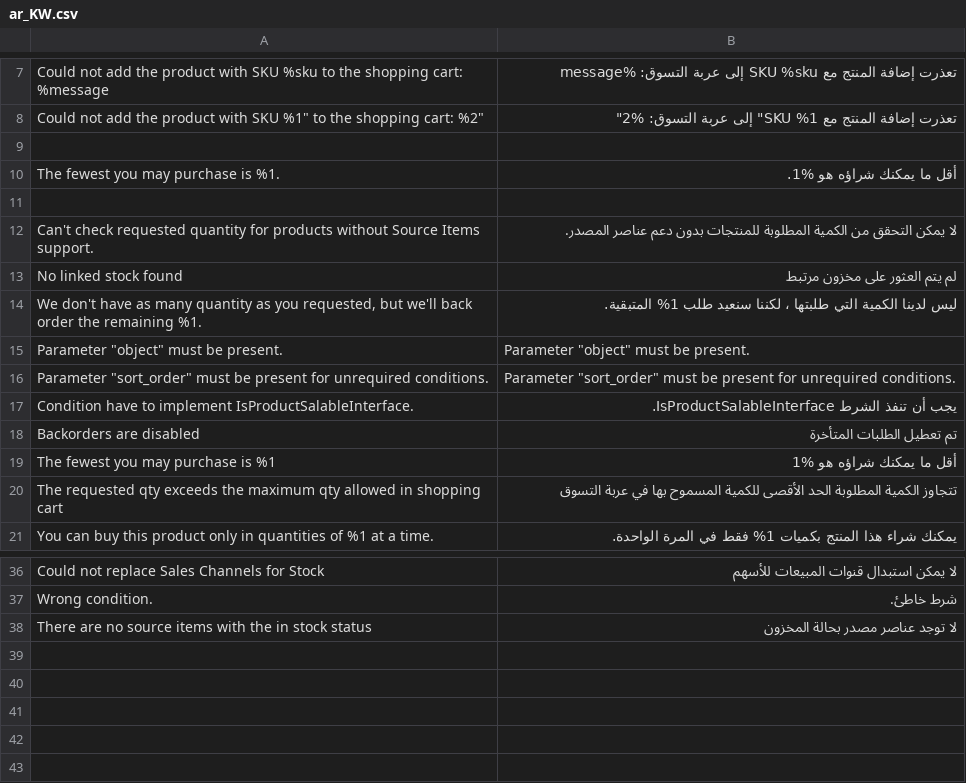
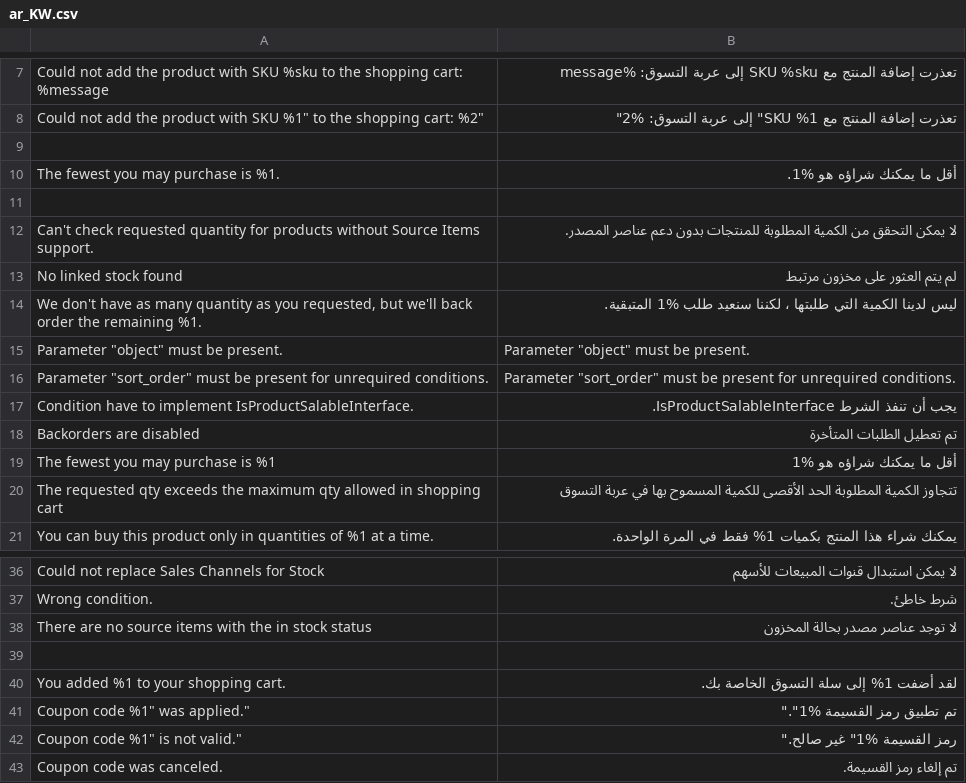
Before and after one commit to Albahar-Ecom/Albahar-Ecom, a CSV file: app/code/Simi/Simicustomize/i18n/ar_KW.csv, drawn as a sheet; only a part is shown, gaps mark what is left out.

Commit message:
add more mobile translate

```diff
--- a/app/code/Simi/Simicustomize/i18n/ar_KW.csv
+++ b/app/code/Simi/Simicustomize/i18n/ar_KW.csv
@@ -13,3 +13,3 @@
 "No linked stock found","لم يتم العثور على مخزون مرتبط"
-"We don't have as many quantity as you requested, but we'll back order the remaining %1.","ليس لدينا الكمية التي طلبتها ، لكننا سنعيد طلب 1% المتبقية."
+"We don't have as many quantity as you requested, but we'll back order the remaining %1.","ليس لدينا الكمية التي طلبتها ، لكننا سنعيد طلب %1 المتبقية."
 "Parameter ""object"" must be present.","Parameter ""object"" must be present."
@@ -38 +38,6 @@
 "There are no source items with the in stock status","لا توجد عناصر مصدر بحالة المخزون"
+
+"You added %1 to your shopping cart.","لقد أضفت 1% إلى سلة التسوق الخاصة بك."
+"Coupon code "%1" was applied.","تم تطبيق رمز القسيمة "%1"."
+"Coupon code "%1" is not valid.","رمز القسيمة "%1" غير صالح."
+"Coupon code was canceled.","تم إلغاء رمز القسيمة."
```
